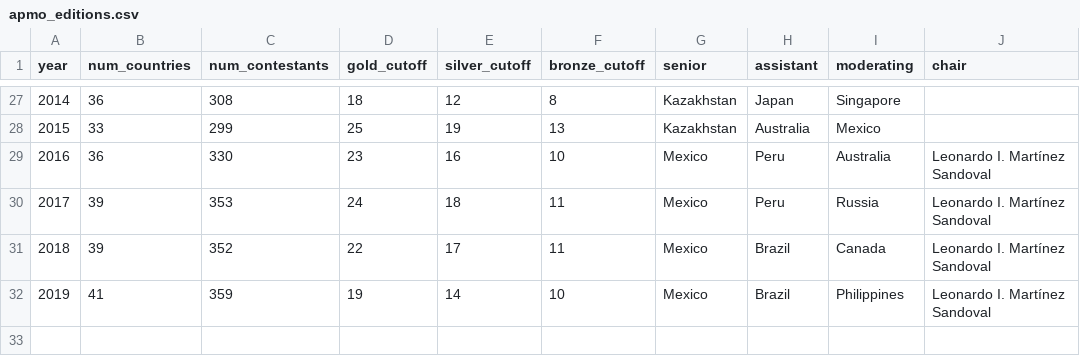
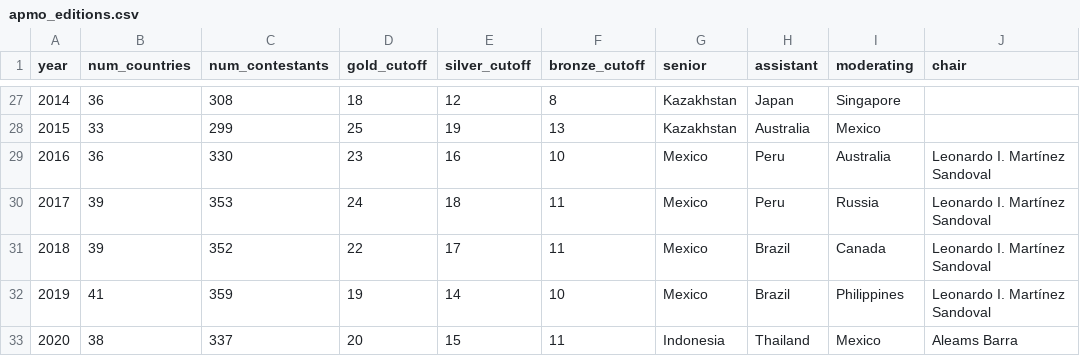
Before and after one commit to leomtz/apmowebsite, a CSV file: data/apmo_editions.csv, drawn as a sheet; only a part is shown, gaps mark what is left out.

```diff
--- a/data/apmo_editions.csv
+++ b/data/apmo_editions.csv
@@ -32 +32,2 @@ year,num_countries,num_contestants,gold_cutoff,silver_cutoff,bronze_cutoff,senio
 2019,41,359,19,14,10,Mexico,Brazil,Philippines,Leonardo I. Martínez Sandoval
+2020,38,337,20,15,11,Indonesia,Thailand,Mexico,Aleams Barra
```
Also changed, not shown: 22 other files.
